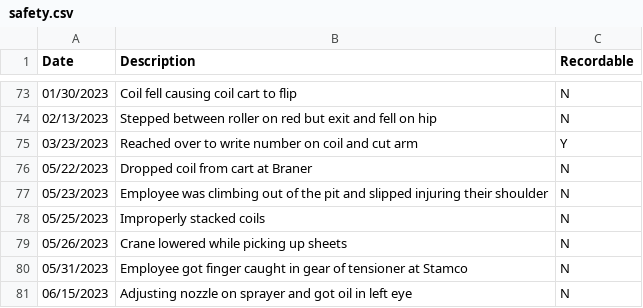
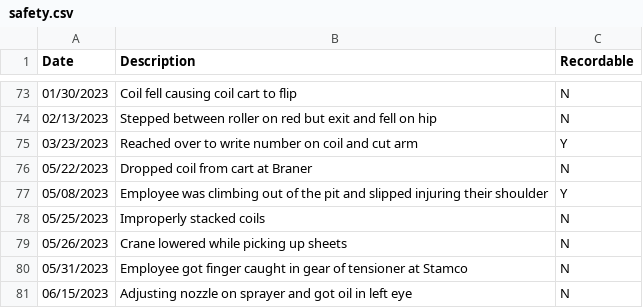
Before and after one commit to jsimpsonn/KPI_Dashboard, a CSV file: data/safety.csv, drawn as a sheet; only a part is shown, gaps mark what is left out.

Commit message:
Update safety.csv

```diff
--- a/data/safety.csv
+++ b/data/safety.csv
@@ -76,3 +76,3 @@ Date,Description,Recordable
 05/22/2023,Dropped coil from cart at Braner,N
-05/23/2023,Employee was climbing out of the pit and slipped injuring their shoulder,N
+05/08/2023,Employee was climbing out of the pit and slipped injuring their shoulder,Y
 05/25/2023,Improperly stacked coils,N
```
